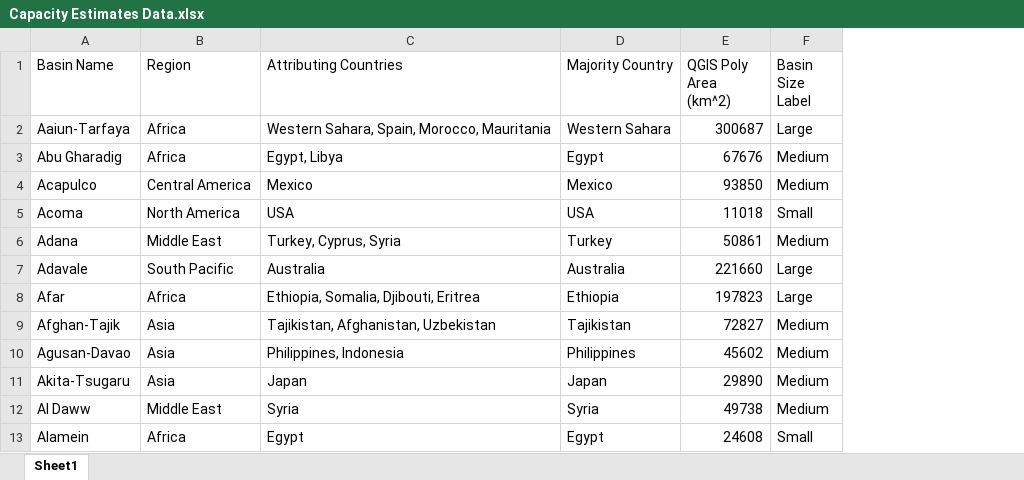
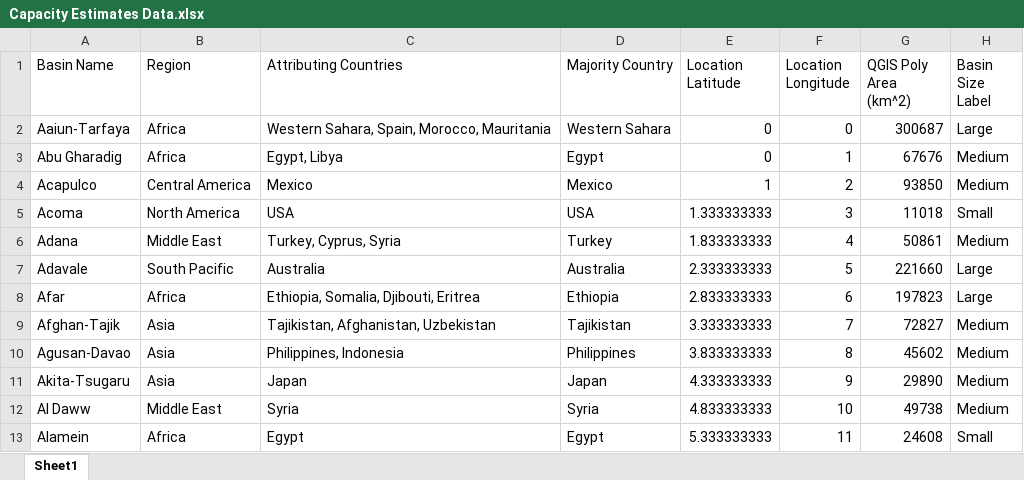
Before and after one commit to acse-mz223/my_irp, an Excel workbook: public/Capacity Estimates Data.xlsx, sheet Sheet1, drawn as a sheet; only a part is shown; values as stored, in another font and other column widths than the file's, no borders; charts and pictures not drawn; the diff names each change by its address in the sheet, - before the commit and + after, or states it on an @@ line.

```diff
--- a/public/Capacity Estimates Data.xlsx (sheet Sheet1)
+++ b/public/Capacity Estimates Data.xlsx (sheet Sheet1)
+column E (Location Latitude), rows 2-13: 0 | 0 | 1 | 1.333333333 | 1.833333333 | 2.333333333 | 2.833333333 | 3.333333333 | 3.833333333 | 4.333333333 | 4.833333333 | 5.333333333
+column F (Location Longitude), rows 2-13: 0 | 1 | 2 | 3 | 4 | 5 | 6 | 7 | 8 | 9 | 10 | 11
```
Also changed, not shown: charts or pictures, 6 other files.
